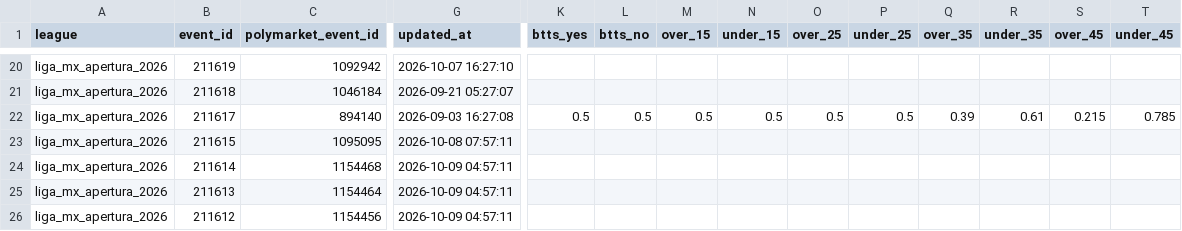
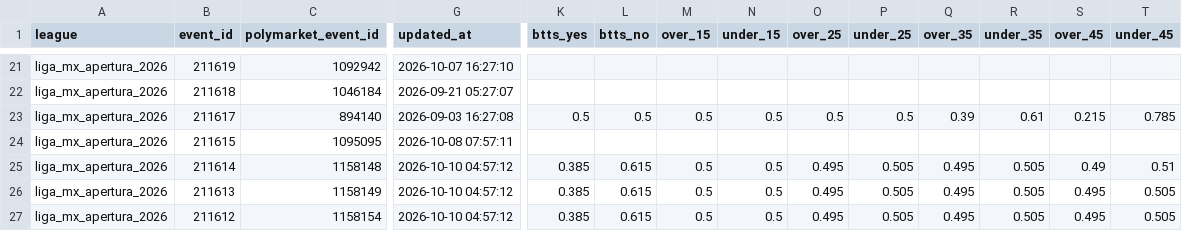
Before and after one commit to aimidas1/Polymarket_data, a CSV file: liga_mx_apertura_2026.csv, drawn as a sheet; only a part is shown, gaps mark what is left out; addresses are those after the commit; the diff covers the shown part only; the diff names each change by its address in the sheet, - before the commit and + after, or states it on an @@ line.

Commit message:
auto: update data 2026-10-10

```diff
--- a/liga_mx_apertura_2026.csv
+++ b/liga_mx_apertura_2026.csv
-C25 (polymarket_event_id): 1154468
+C25 (polymarket_event_id): 1158148
-G25:G27 (updated_at): 2026-10-09 04:57:11
+G25:G27 (updated_at): 2026-10-10 04:57:12
-K25:K27 (btts_yes): (empty)
+K25:K27 (btts_yes): 0.385
-L25:L27 (btts_no): (empty)
+L25:L27 (btts_no): 0.615
-M25:M27 (over_15): (empty)
+M25:M27 (over_15): 0.5
-N25:N27 (under_15): (empty)
+N25:N27 (under_15): 0.5
-O25:O27 (over_25): (empty)
+O25:O27 (over_25): 0.495
-P25:P27 (under_25): (empty)
+P25:P27 (under_25): 0.505
-Q25:Q27 (over_35): (empty)
+Q25:Q27 (over_35): 0.495
-R25:R27 (under_35): (empty)
+R25:R27 (under_35): 0.505
-S25 (over_45): (empty)
+S25 (over_45): 0.49
-T25 (under_45): (empty)
+T25 (under_45): 0.51
-C26 (polymarket_event_id): 1154464
+C26 (polymarket_event_id): 1158149
-S26:S27 (over_45): (empty)
+S26:S27 (over_45): 0.495
-T26:T27 (under_45): (empty)
+T26:T27 (under_45): 0.505
-C27 (polymarket_event_id): 1154456
+C27 (polymarket_event_id): 1158154
```
Also changed, not shown: 1 added row, 2 removed rows and 137 edited cells elsewhere in this file, brasileirao_serie_a_2026.csv, ucl_2026.csv, 2 other files.
